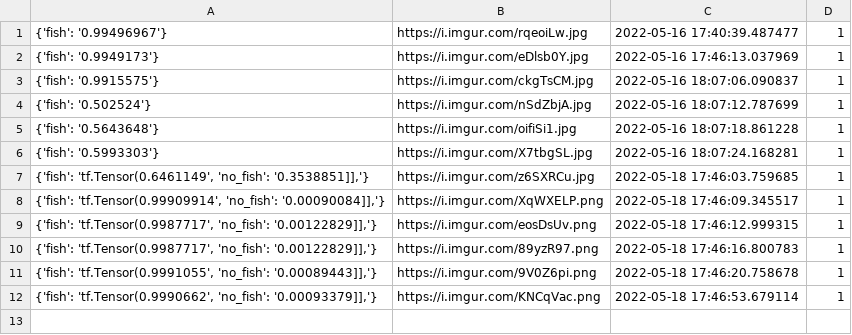
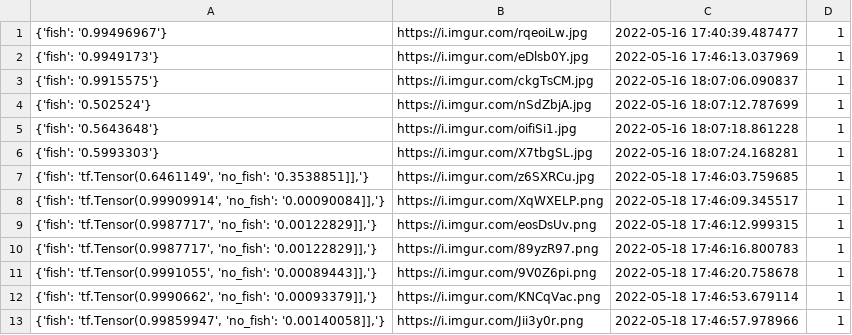
Before and after one commit to cogrpar/FishNetStreamCapture, a CSV file: convertcsv.csv, drawn as a sheet.

```diff
--- a/convertcsv.csv
+++ b/convertcsv.csv
@@ -12 +12,2 @@
 "{'fish': 'tf.Tensor(0.9990662', 'no_fish': '0.00093379]],'}",https://i.imgur.com/KNCqVac.png,2022-05-18 17:46:53.679114,1
+"{'fish': 'tf.Tensor(0.99859947', 'no_fish': '0.00140058]],'}",https://i.imgur.com/Jii3y0r.png,2022-05-18 17:46:57.978966,1
```
Also changed, not shown: 2 other files.
